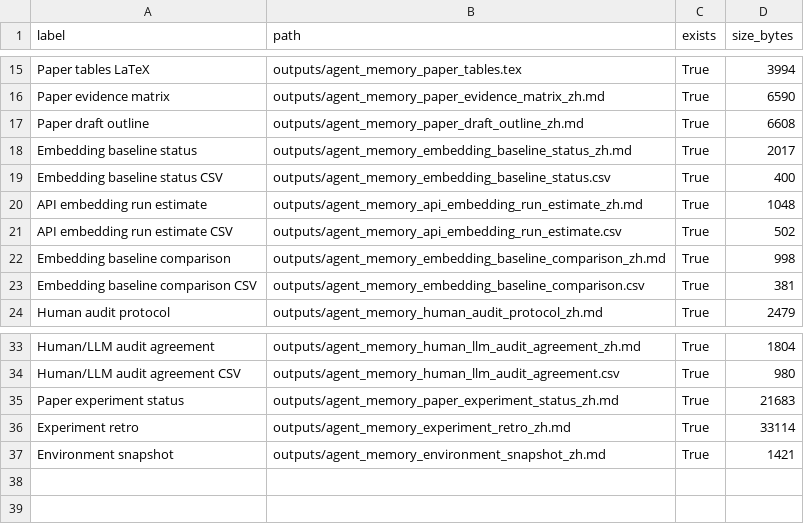
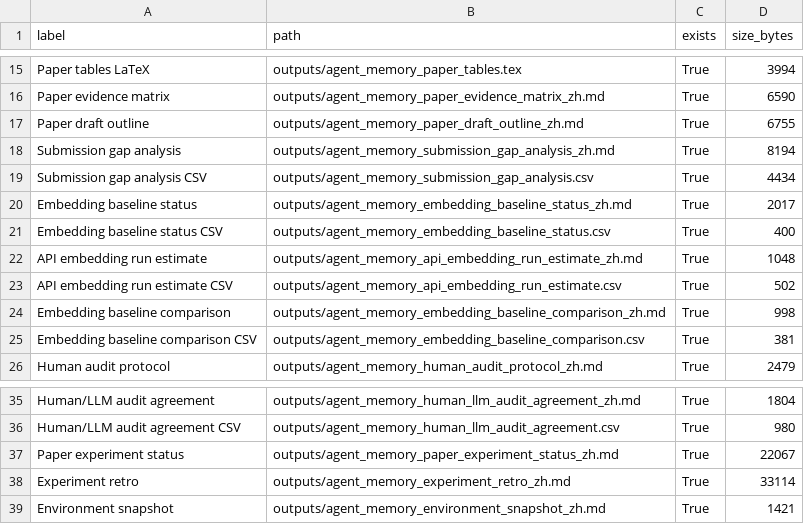
Before and after one commit to bai9yu/agent-memory-experiment, a CSV file: outputs/agent_memory_reproducibility_artifacts.csv, drawn as a sheet; only a part is shown, gaps mark what is left out.

Commit message:
Add submission gap analysis

```diff
--- a/outputs/agent_memory_reproducibility_artifacts.csv
+++ b/outputs/agent_memory_reproducibility_artifacts.csv
@@ -16,3 +16,5 @@ Paper tables LaTeX,outputs/agent_memory_paper_tables.tex,True,3994
 Paper evidence matrix,outputs/agent_memory_paper_evidence_matrix_zh.md,True,6590
-Paper draft outline,outputs/agent_memory_paper_draft_outline_zh.md,True,6608
+Paper draft outline,outputs/agent_memory_paper_draft_outline_zh.md,True,6755
+Submission gap analysis,outputs/agent_memory_submission_gap_analysis_zh.md,True,8194
+Submission gap analysis CSV,outputs/agent_memory_submission_gap_analysis.csv,True,4434
 Embedding baseline status,outputs/agent_memory_embedding_baseline_status_zh.md,True,2017
@@ -34,3 +36,3 @@ Human/LLM audit agreement,outputs/agent_memory_human_llm_audit_agreement_zh.md,T
 Human/LLM audit agreement CSV,outputs/agent_memory_human_llm_audit_agreement.csv,True,980
-Paper experiment status,outputs/agent_memory_paper_experiment_status_zh.md,True,21683
+Paper experiment status,outputs/agent_memory_paper_experiment_status_zh.md,True,22067
 Experiment retro,outputs/agent_memory_experiment_retro_zh.md,True,33114
```
Also changed, not shown: outputs/agent_memory_paper_evidence_matrix.csv, 11 other files.
